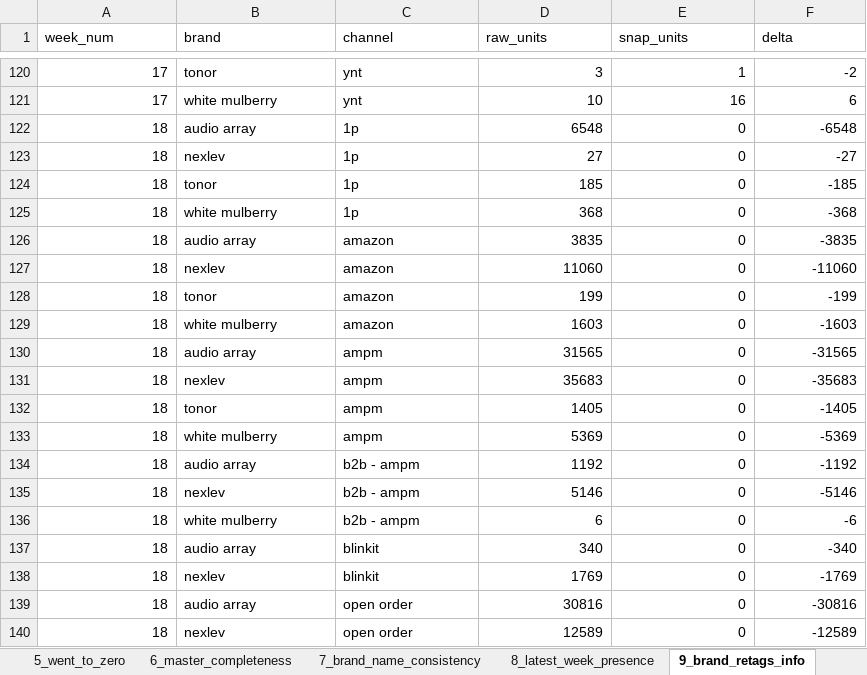
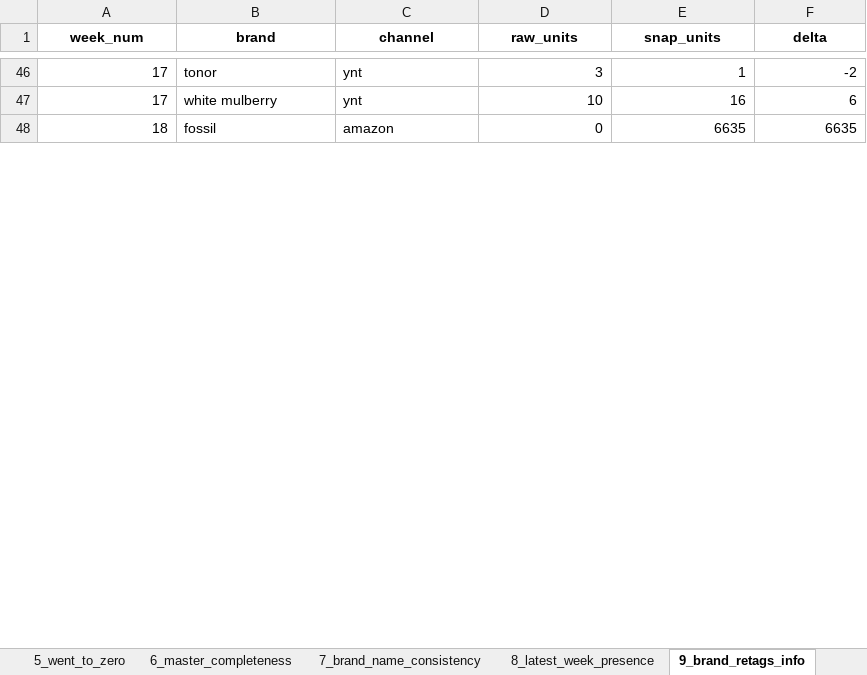
Before and after one commit to nitesh-lang/weekly-dashboard-fastapi, an Excel workbook: data/processed/pipeline_integrity_audit.xlsx, sheet 9_brand_retags_info, drawn as a sheet; only a part is shown, gaps mark what is left out; values as stored, in another font and other column widths than the file's, no borders; removed rows and columns are numbered as before the commit, all else as after; the diff covers the shown part only; the diff names each change by its address in the sheet, - before the commit and + after, or states it on an @@ line.

```diff
--- a/data/processed/pipeline_integrity_audit.xlsx (sheet 9_brand_retags_info)
+++ b/data/processed/pipeline_integrity_audit.xlsx (sheet 9_brand_retags_info)
@@ A1:F1 bold: off → on, alignment: left → center @@
-row 122: 18 | audio array | 1p | 6548 | 0 | -6548
-row 123: 18 | nexlev | 1p | 27 | 0 | -27
-row 124: 18 | tonor | 1p | 185 | 0 | -185
-row 125: 18 | white mulberry | 1p | 368 | 0 | -368
-B48 (brand): audio array
+B48 (brand): fossil
-D48 (raw_units): 3835
+D48 (raw_units): 0
-E48 (snap_units): 0
+E48 (snap_units): 6635
-F48 (delta): -3835
+F48 (delta): 6635
-row 127: 18 | nexlev | amazon | 11060 | 0 | -11060
-row 128: 18 | tonor | amazon | 199 | 0 | -199
-row 129: 18 | white mulberry | amazon | 1603 | 0 | -1603
-row 130: 18 | audio array | ampm | 31565 | 0 | -31565
-row 131: 18 | nexlev | ampm | 35683 | 0 | -35683
-row 132: 18 | tonor | ampm | 1405 | 0 | -1405
-row 133: 18 | white mulberry | ampm | 5369 | 0 | -5369
-row 134: 18 | audio array | b2b - ampm | 1192 | 0 | -1192
-row 135: 18 | nexlev | b2b - ampm | 5146 | 0 | -5146
-row 136: 18 | white mulberry | b2b - ampm | 6 | 0 | -6
-row 137: 18 | audio array | blinkit | 340 | 0 | -340
-row 138: 18 | nexlev | blinkit | 1769 | 0 | -1769
-row 139: 18 | audio array | open order | 30816 | 0 | -30816
-row 140: 18 | nexlev | open order | 12589 | 0 | -12589
```
Also changed, not shown: 263 removed rows and 50 edited cells elsewhere in this sheet, sheet 13_cross_route_sales, sheet 16_cross_route_units, sheet 1_raw_vs_snapshot, sheet 5_went_to_zero, sheet 21_brand_magnitude_regression, sheet 8_latest_week_presence, 19 more sheets, data/raw/inventory/Week 26/Audio_Array/Vendor SOH (SP-API).xlsx, data/raw/inventory/Week 26/Tonor/Vendor SOH (SP-API).xlsx, 5 other files.
